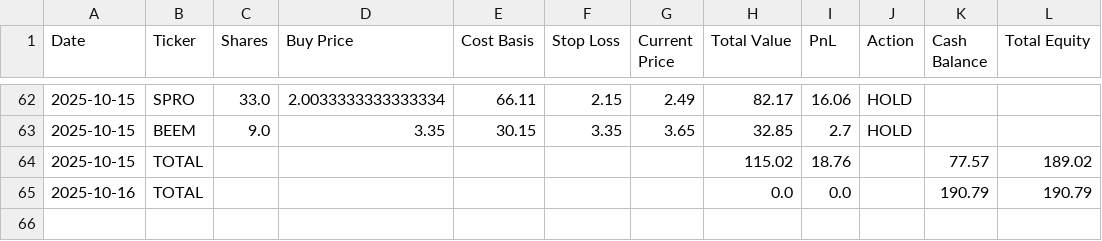
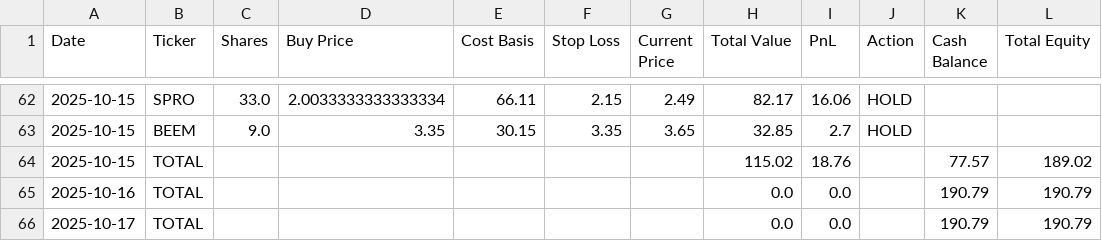
Before and after one commit to ibrovail/learnpython, a CSV file: Micro-Cap-Experiment-Updated/Start Your Own/chatgpt_portfolio_update.csv, drawn as a sheet; only a part is shown, gaps mark what is left out.

Commit message:
updated trading_script.py and CSV files to enhance functionality and data accuracy

```diff
--- a/Micro-Cap-Experiment-Updated/Start Your Own/chatgpt_portfolio_update.csv
+++ b/Micro-Cap-Experiment-Updated/Start Your Own/chatgpt_portfolio_update.csv
@@ -65 +65,2 @@ Date,Ticker,Shares,Buy Price,Cost Basis,Stop Loss,Current Price,Total Value,PnL,
 2025-10-16,TOTAL,,,,,,0.0,0.0,,190.79,190.79
+2025-10-17,TOTAL,,,,,,0.0,0.0,,190.79,190.79
```
Also changed, not shown: Micro-Cap-Experiment-Updated/Start Your Own/chatgpt_trade_log.csv, 1 other file.
